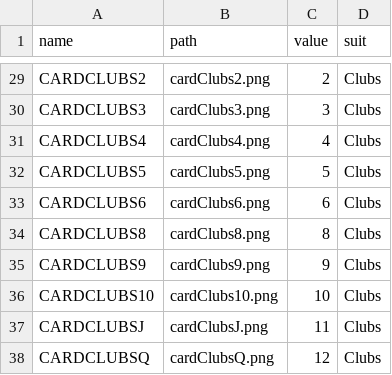
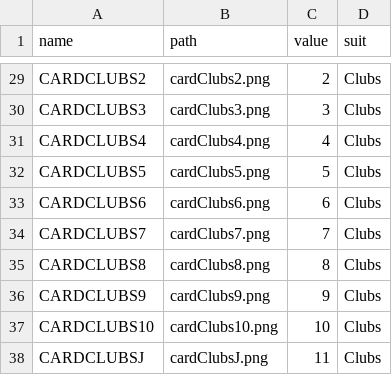
Before and after one commit to ppericas/Card-game-with-pygame, a CSV file: deck.csv, drawn as a sheet; only a part is shown, gaps mark what is left out; the shorter side is filled out with more unchanged rows.

Commit message:
card structure changed to cards

```diff
--- a/deck.csv
+++ b/deck.csv
@@ -33,2 +33,3 @@ CARDCLUBS5,cardClubs5.png,5,Clubs
 CARDCLUBS6,cardClubs6.png,6,Clubs
+CARDCLUBS7,cardClubs7.png,7,Clubs
 CARDCLUBS8,cardClubs8.png,8,Clubs
```
Also changed, not shown: 2 other files.
